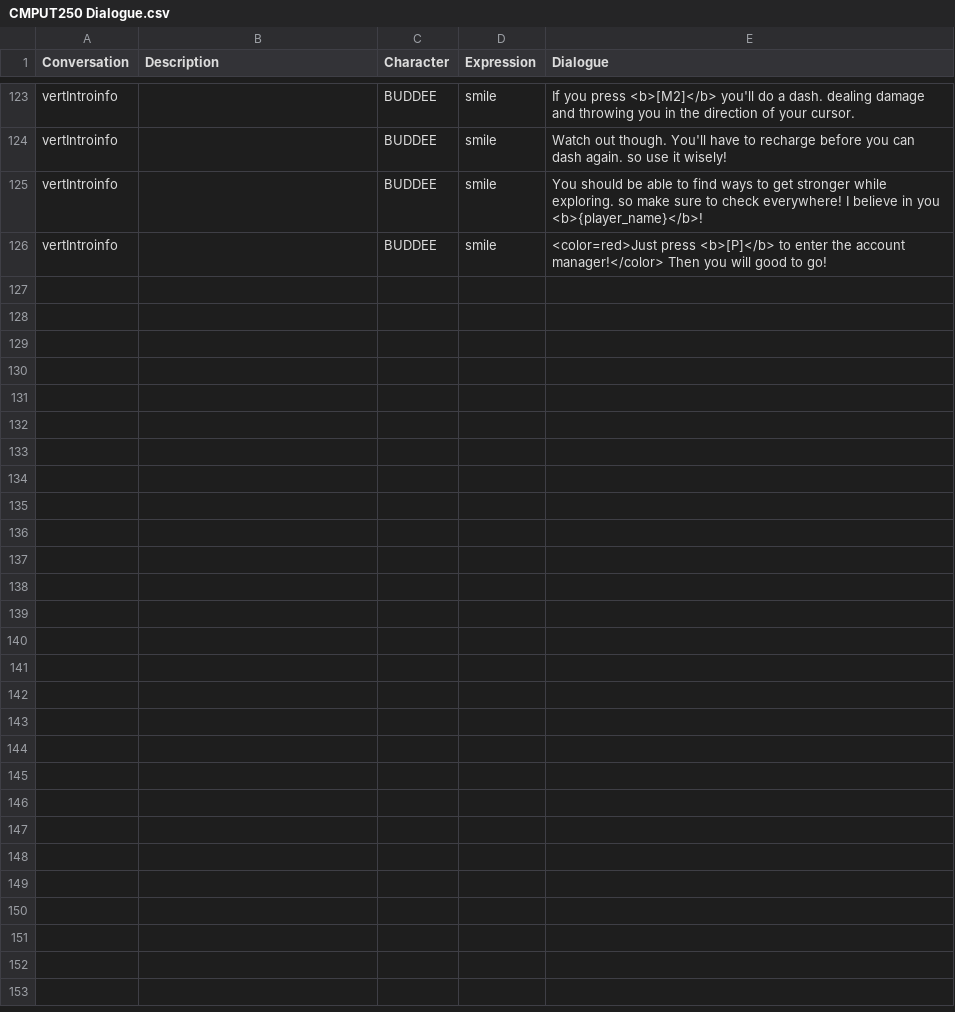
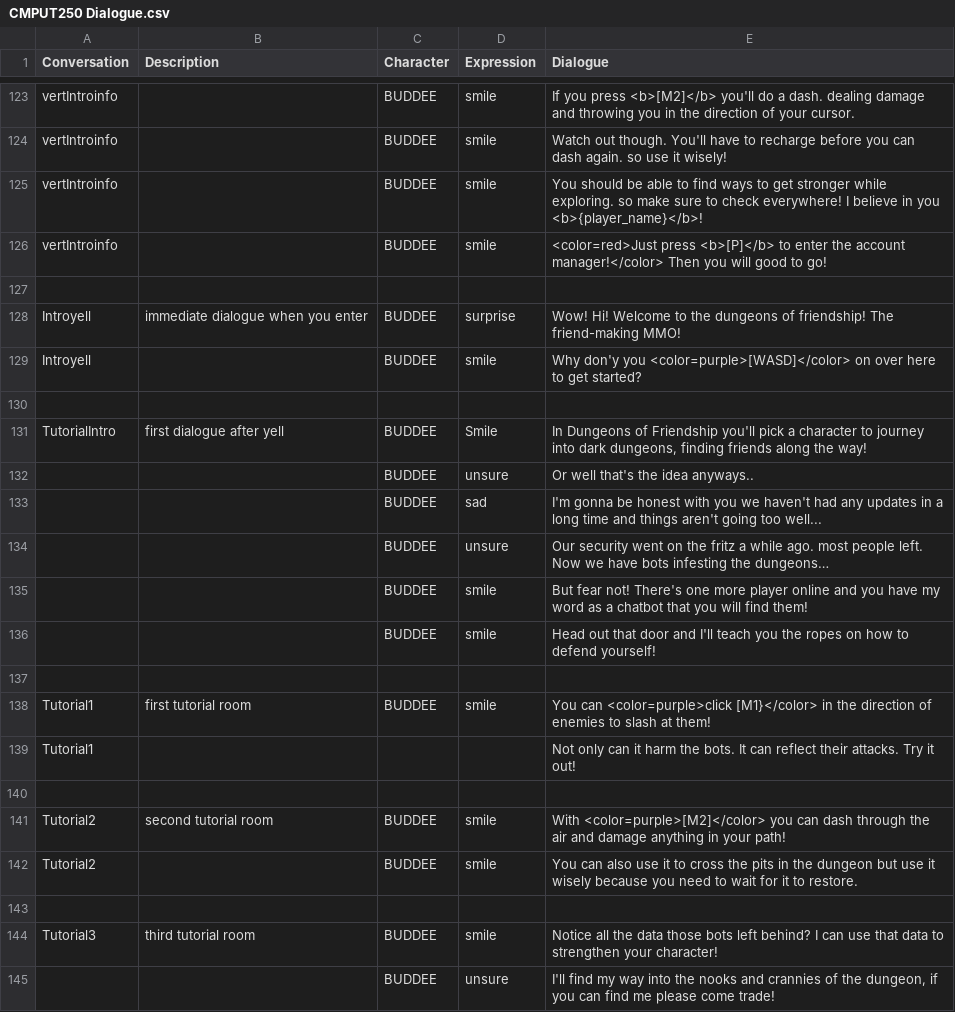
Before and after one commit to TalesTwo/NickTendo, a CSV file: Assets/CSV Files/Writing/CMPUT250 Dialogue.csv, drawn as a sheet; only a part is shown, gaps mark what is left out; the diff covers the shown part only.

Commit message:
MMO switch

```diff
--- a/Assets/CSV Files/Writing/CMPUT250 Dialogue.csv
+++ b/Assets/CSV Files/Writing/CMPUT250 Dialogue.csv
@@ -126 +126,20 @@ vertIntroinfo,,BUDDEE,smile,You should be able to find ways to get stronger whil
 vertIntroinfo,,BUDDEE,smile, <color=red>Just press <b>[P]</b> to enter the account manager!</color> Then you will good to go!
+,,,,
+Introyell,immediate dialogue when you enter,BUDDEE,surprise,Wow! Hi! Welcome to the dungeons of friendship! The friend-making MMO!
+Introyell,,BUDDEE,smile,Why don'y you <color=purple>[WASD]</color> on over here to get started?
+,,,,
+TutorialIntro,first dialogue after yell,BUDDEE,Smile,"In Dungeons of Friendship you'll pick a character to journey into dark dungeons, finding friends along the way!"
+,,BUDDEE,unsure,Or well that's the idea anyways..
+,,BUDDEE,sad,I'm gonna be honest with you we haven't had any updates in a long time and things aren't going too well...
+,,BUDDEE,unsure,Our security went on the fritz a while ago. most people left. Now we have bots infesting the dungeons…
+,,BUDDEE,smile,But fear not! There's one more player online and you have my word as a chatbot that you will find them!
+,,BUDDEE,smile,Head out that door and I'll teach you the ropes on how to defend yourself!
+,,,,
+Tutorial1,first tutorial room,BUDDEE,smile,You can <color=purple>click [M1}</color> in the direction of enemies to slash at them!
+Tutorial1,,,,Not only can it harm the bots. It can reflect their attacks. Try it out!
+,,,,
+Tutorial2,second tutorial room,BUDDEE,smile,With <color=purple>[M2]</color> you can dash through the air and damage anything in your path!
+Tutorial2,,BUDDEE,smile,You can also use it to cross the pits in the dungeon but use it wisely because you need to wait for it to restore.
+,,,,
+Tutorial3,third tutorial room,BUDDEE,smile,Notice all the data those bots left behind? I can use that data to strengthen your character!
+,,BUDDEE,unsure,"I'll find my way into the nooks and crannies of the dungeon, if you can find me please come trade!"
```
Also changed, not shown: 16 added rows elsewhere in this file.
